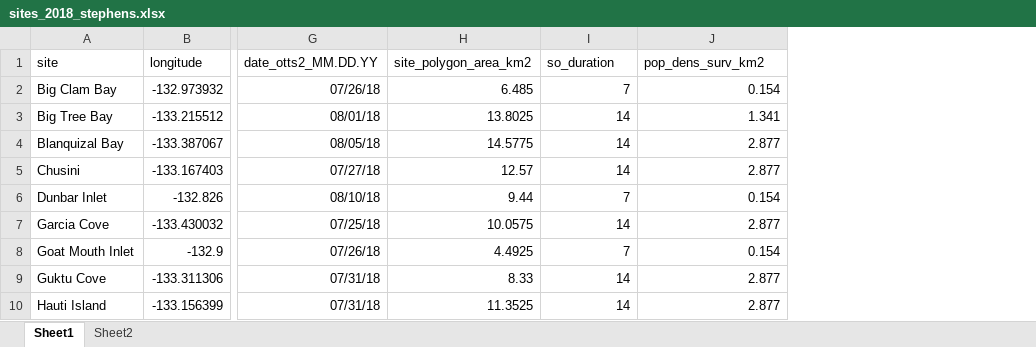
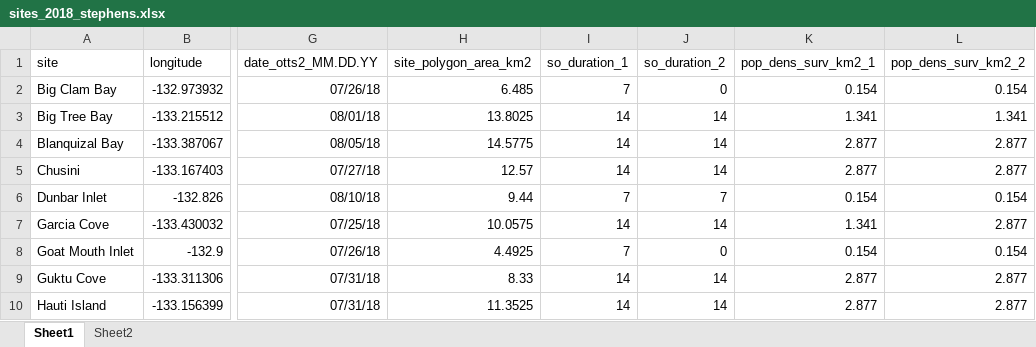
Before and after one commit to APECS-ak/APECS-master-repos, an Excel workbook: ALL_DATA/TIFF_index/index_2018/sites_2018_stephens.xlsx, sheet Sheet1, drawn as a sheet; only a part is shown, gaps mark what is left out; values as stored, in another font and other column widths than the file's, no borders; addresses are those after the commit; the diff names each change by its address in the sheet, - before the commit and + after, or states it on an @@ line.

Commit message:
building new index

```diff
--- a/ALL_DATA/TIFF_index/index_2018/sites_2018_stephens.xlsx (sheet Sheet1)
+++ b/ALL_DATA/TIFF_index/index_2018/sites_2018_stephens.xlsx (sheet Sheet1)
+column J (so_duration_2), rows 2-10: 0 | 14 | 14 | 14 | 7 | 14 | 0 | 14 | 14
+column K (pop_dens_surv_km2_1), rows 2-10: 0.154 | 1.341 | 2.877 | 2.877 | 0.154 | 1.341 | 0.154 | 2.877 | 2.877
-I1: so_duration
+I1: so_duration_1
-L1: pop_dens_surv_km2
+L1: pop_dens_surv_km2_2
```
Also changed, not shown: 7 other files.
